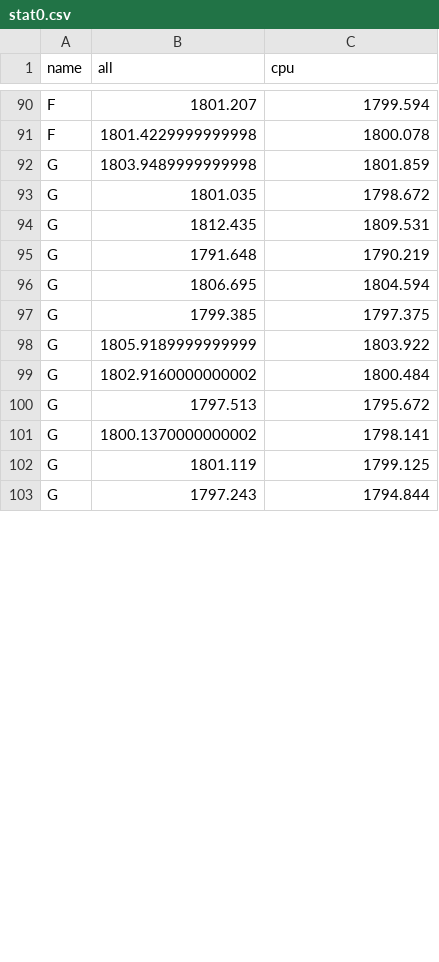
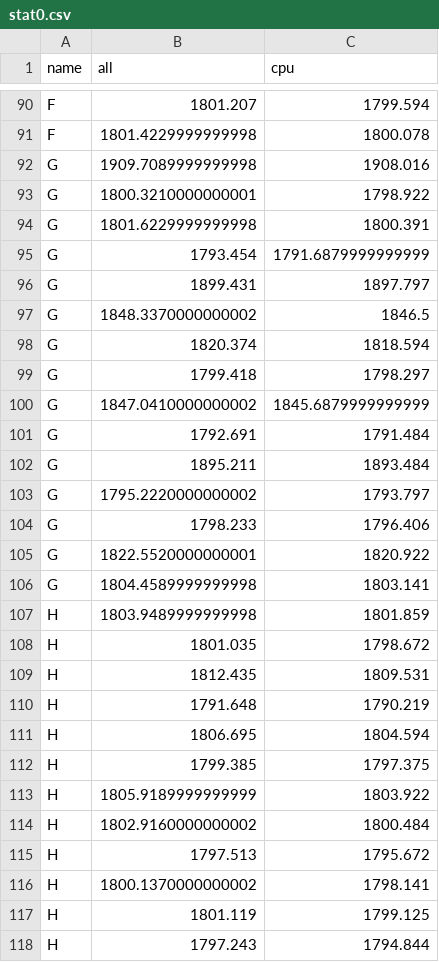
Before and after one commit to iharh/prj, a CSV file: py/fxchart/data/stat0.csv, drawn as a sheet; only a part is shown, gaps mark what is left out; the diff covers the shown part only.

```diff
--- a/py/fxchart/data/stat0.csv
+++ b/py/fxchart/data/stat0.csv
@@ -91,13 +91,28 @@ F,1801.207,1799.594
 F,1801.4229999999998,1800.078
-G,1803.9489999999998,1801.859
-G,1801.035,1798.672
-G,1812.435,1809.531
-G,1791.648,1790.219
-G,1806.695,1804.594
-G,1799.385,1797.375
-G,1805.9189999999999,1803.922
-G,1802.9160000000002,1800.484
-G,1797.513,1795.672
-G,1800.1370000000002,1798.141
-G,1801.119,1799.125
-G,1797.243,1794.844
+G,1909.7089999999998,1908.016
+G,1800.3210000000001,1798.922
+G,1801.6229999999998,1800.391
+G,1793.454,1791.6879999999999
+G,1899.431,1897.797
+G,1848.3370000000002,1846.5
+G,1820.374,1818.594
+G,1799.418,1798.297
+G,1847.0410000000002,1845.6879999999999
+G,1792.691,1791.484
+G,1895.211,1893.484
+G,1795.2220000000002,1793.797
+G,1798.233,1796.406
+G,1822.5520000000001,1820.922
+G,1804.4589999999998,1803.141
+H,1803.9489999999998,1801.859
+H,1801.035,1798.672
+H,1812.435,1809.531
+H,1791.648,1790.219
+H,1806.695,1804.594
+H,1799.385,1797.375
+H,1805.9189999999999,1803.922
+H,1802.9160000000002,1800.484
+H,1797.513,1795.672
+H,1800.1370000000002,1798.141
+H,1801.119,1799.125
+H,1797.243,1794.844
```
Also changed, not shown: 33 edited cells elsewhere in this file, gra/kts/data/g0.csv, gra/kts/data/h0.csv, 10 other files.
